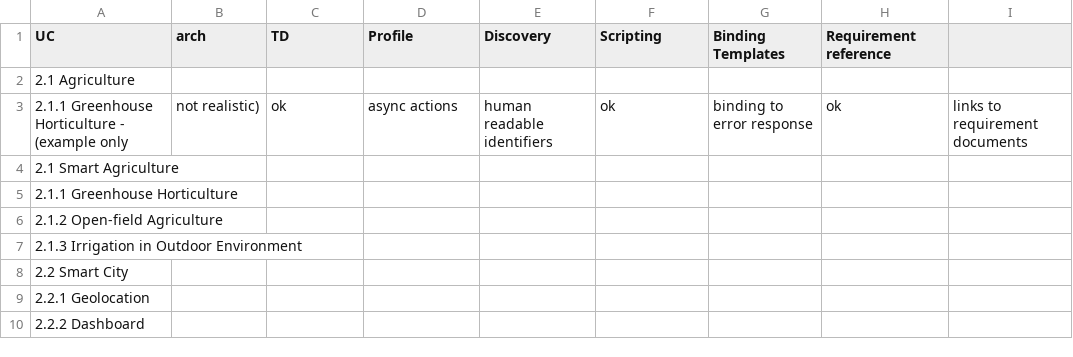
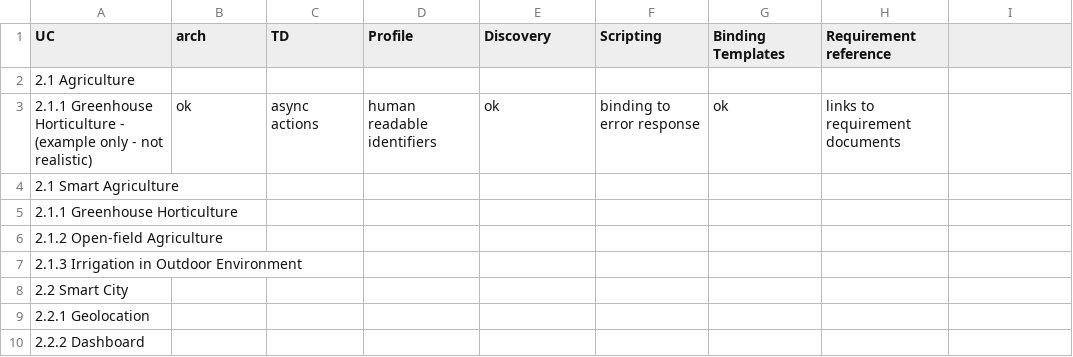
Before and after one commit to w3c/wot-usecases, a CSV file: USE-CASES/coverage.csv, drawn as a sheet; only a part is shown.

Commit message:
Update coverage.csv

```diff
--- a/USE-CASES/coverage.csv
+++ b/USE-CASES/coverage.csv
@@ -2,3 +2,3 @@
  2.1 Agriculture ,,,,,,,
- 2.1.1 Greenhouse Horticulture - (example only, not realistic), ok  , async actions, human readable identifiers     , ok        ,  binding to error response      ,   ok              , links to requirement documents
+ 2.1.1 Greenhouse Horticulture - (example only - not realistic), ok  , async actions, human readable identifiers     , ok        ,  binding to error response      ,   ok              , links to requirement documents
 2.1 Smart Agriculture ,,,,,,,
```
